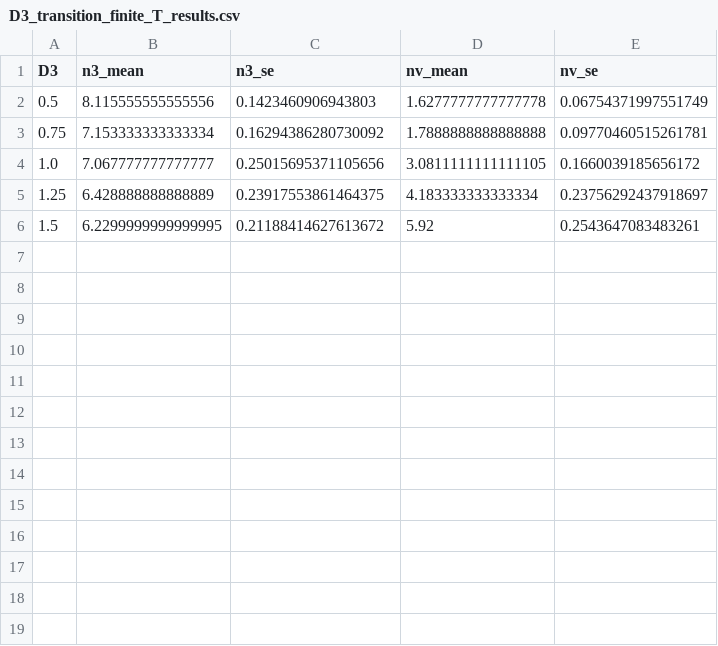
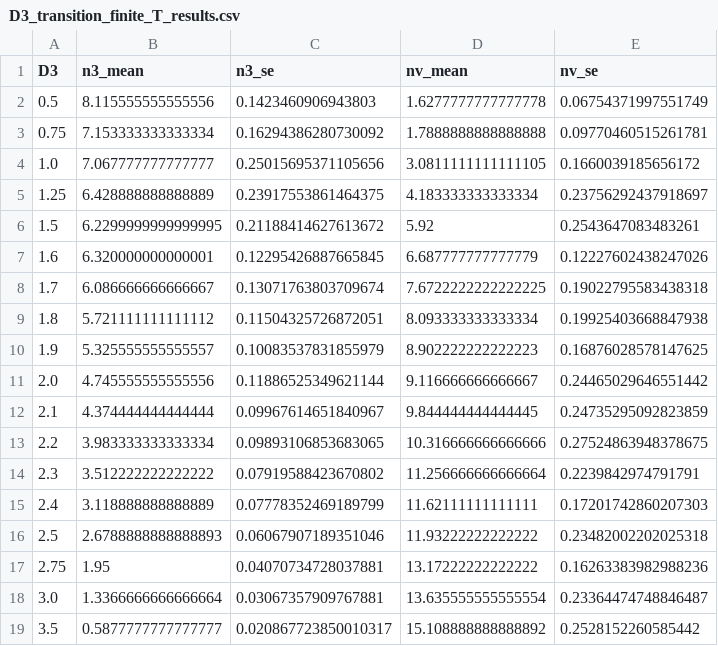
Before and after one commit to cywon-commits/RhombileLattice, a CSV file: D3_transition_finite_T_results.csv, drawn as a sheet; the diff names each change by its address in the sheet, - before the commit and + after, or states it on an @@ line.

```diff
--- a/D3_transition_finite_T_results.csv
+++ b/D3_transition_finite_T_results.csv
+row 7: 1.6 | 6.320000000000001 | 0.12295426887665845 | 6.687777777777779 | 0.12227602438247026
+row 8: 1.7 | 6.086666666666667 | 0.13071763803709674 | 7.6722222222222225 | 0.19022795583438318
+row 9: 1.8 | 5.721111111111112 | 0.11504325726872051 | 8.093333333333334 | 0.19925403668847938
+row 10: 1.9 | 5.325555555555557 | 0.10083537831855979 | 8.902222222222223 | 0.16876028578147625
+row 11: 2.0 | 4.745555555555556 | 0.11886525349621144 | 9.116666666666667 | 0.24465029646551442
+row 12: 2.1 | 4.374444444444444 | 0.09967614651840967 | 9.844444444444445 | 0.24735295092823859
+row 13: 2.2 | 3.983333333333334 | 0.09893106853683065 | 10.316666666666666 | 0.27524863948378675
+row 14: 2.3 | 3.512222222222222 | 0.07919588423670802 | 11.256666666666664 | 0.2239842974791791
+row 15: 2.4 | 3.118888888888889 | 0.07778352469189799 | 11.62111111111111 | 0.17201742860207303
+row 16: 2.5 | 2.6788888888888893 | 0.06067907189351046 | 11.93222222222222 | 0.23482002202025318
+row 17: 2.75 | 1.95 | 0.04070734728037881 | 13.17222222222222 | 0.16263383982988236
+row 18: 3.0 | 1.3366666666666664 | 0.03067357909767881 | 13.635555555555554 | 0.23364474748846487
+row 19: 3.5 | 0.5877777777777777 | 0.020867723850010317 | 15.108888888888892 | 0.2528152260585442
```
Also changed, not shown: 1 other file.
